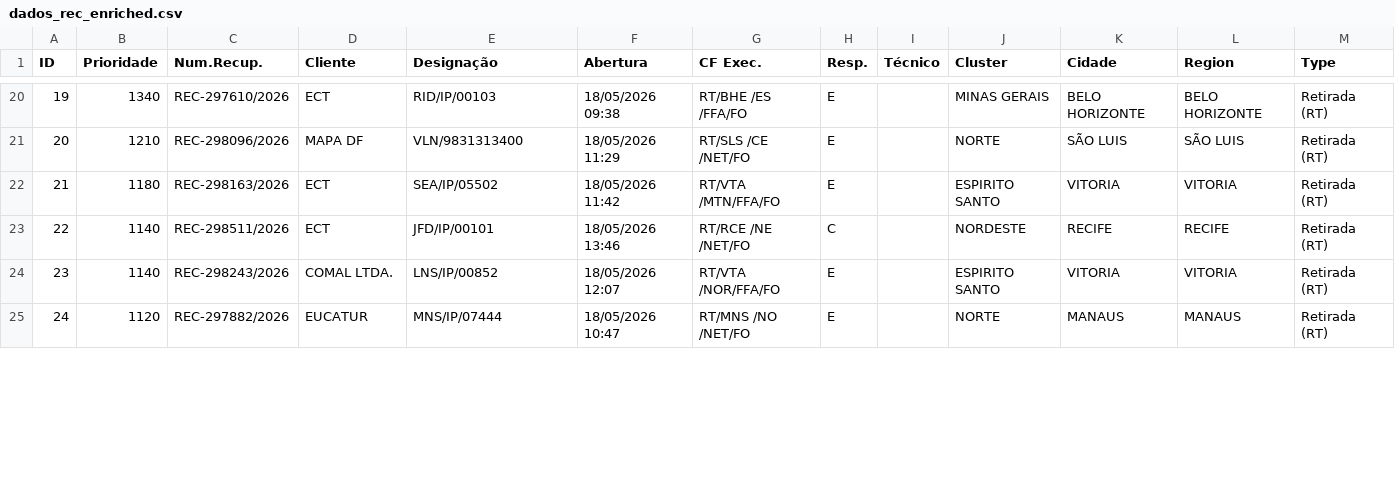
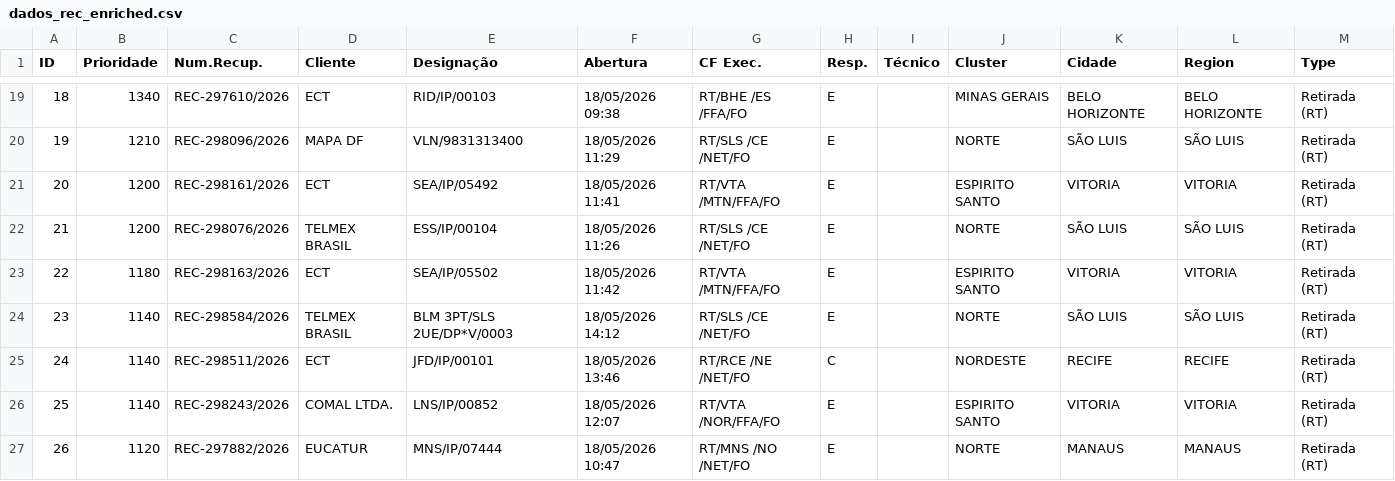
Before and after one commit to cpralonrj-pralon/embratel-sir, a CSV file: dados_rec_enriched.csv, drawn as a sheet; only a part is shown, gaps mark what is left out; the diff covers the shown part only; the diff names each change by its address in the sheet, - before the commit and + after, or states it on an @@ line.

```diff
--- a/dados_rec_enriched.csv
+++ b/dados_rec_enriched.csv
@@ column A (ID) renumbered from row 14 down @@
+row 21: 20 | 1200 | REC-298161/2026 | ECT | SEA/IP/05492 | 18/05/2026 11:41 | RT/VTA /MTN/FFA/FO | E |  | ESPIRITO SANTO | VITORIA | VITORIA | Retirada (RT)
+row 22: 21 | 1200 | REC-298076/2026 | TELMEX BRASIL | ESS/IP/00104 | 18/05/2026 11:26 | RT/SLS /CE /NET/FO | E |  | NORTE | SÃO LUIS | SÃO LUIS | Retirada (RT)
+row 24: 23 | 1140 | REC-298584/2026 | TELMEX BRASIL | BLM 3PT/SLS 2UE/DP*V/0003 | 18/05/2026 14:12 | RT/SLS /CE /NET/FO | E |  | NORTE | SÃO LUIS | SÃO LUIS | Retirada (RT)
```
Also changed, not shown: 4 removed rows and 2 edited cells elsewhere in this file, dados_ral.csv, dados_ral_enriched.csv, 2 other files.
